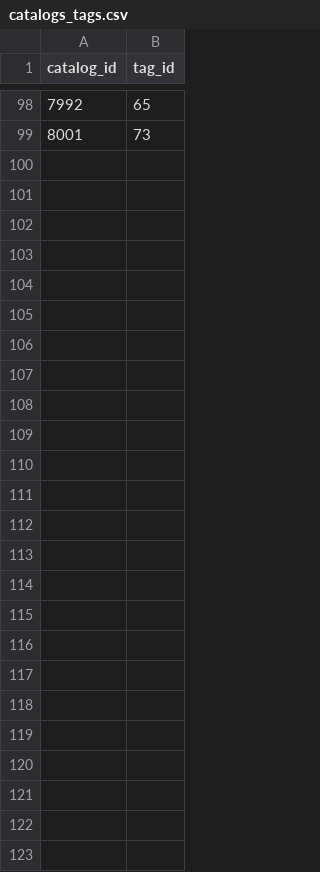
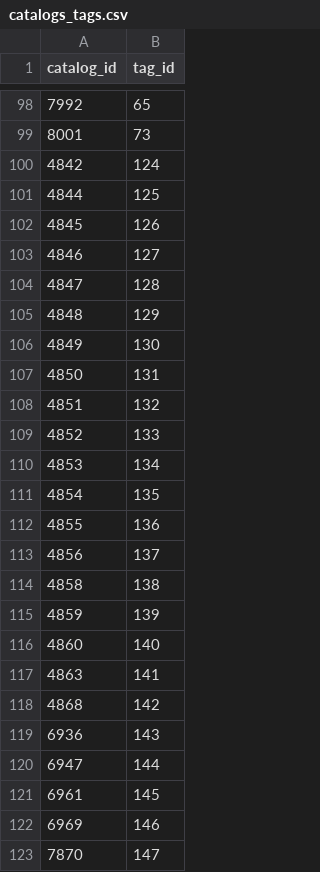
Before and after one commit to Bnei-Baruch/mdb, a CSV file: importer/kmedia/data/catalogs_tags.csv, drawn as a sheet; only a part is shown, gaps mark what is left out.

Commit message:
Importer kmedia - Tags for haim hadashim

```diff
--- a/importer/kmedia/data/catalogs_tags.csv
+++ b/importer/kmedia/data/catalogs_tags.csv
@@ -99 +99,25 @@ catalog_id,tag_id
 8001,73
+4842,124
+4844,125
+4845,126
+4846,127
+4847,128
+4848,129
+4849,130
+4850,131
+4851,132
+4852,133
+4853,134
+4854,135
+4855,136
+4856,137
+4858,138
+4859,139
+4860,140
+4863,141
+4868,142
+6936,143
+6947,144
+6961,145
+6969,146
+7870,147
```
Also changed, not shown: 1 other file.
